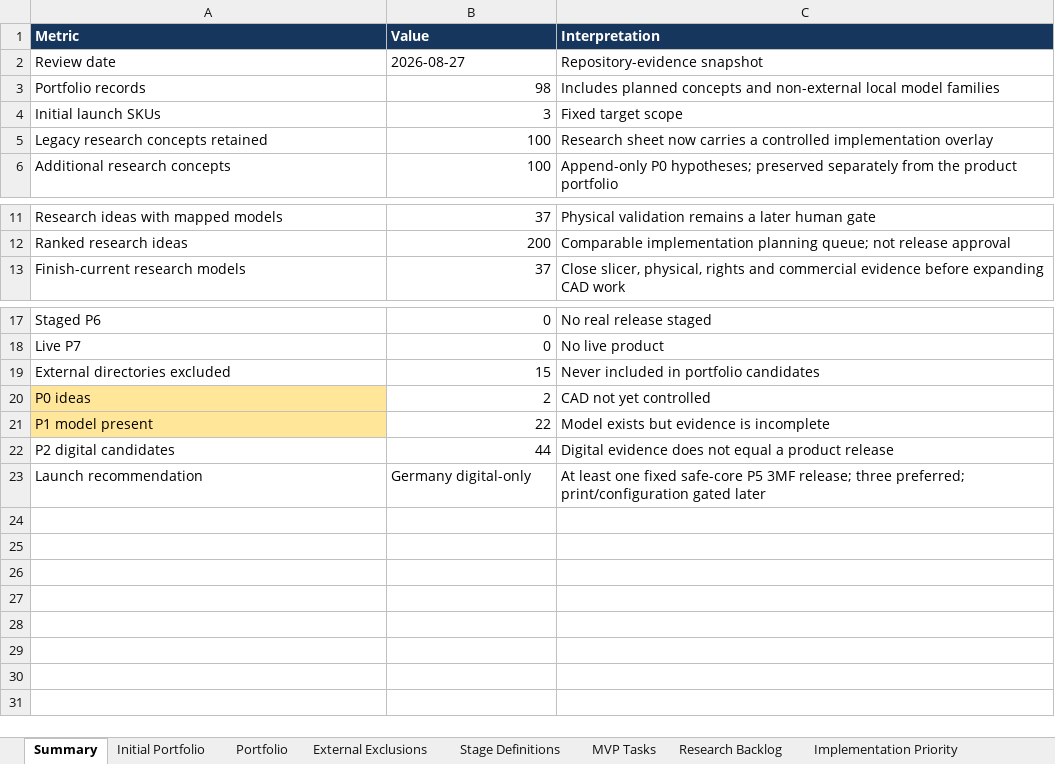
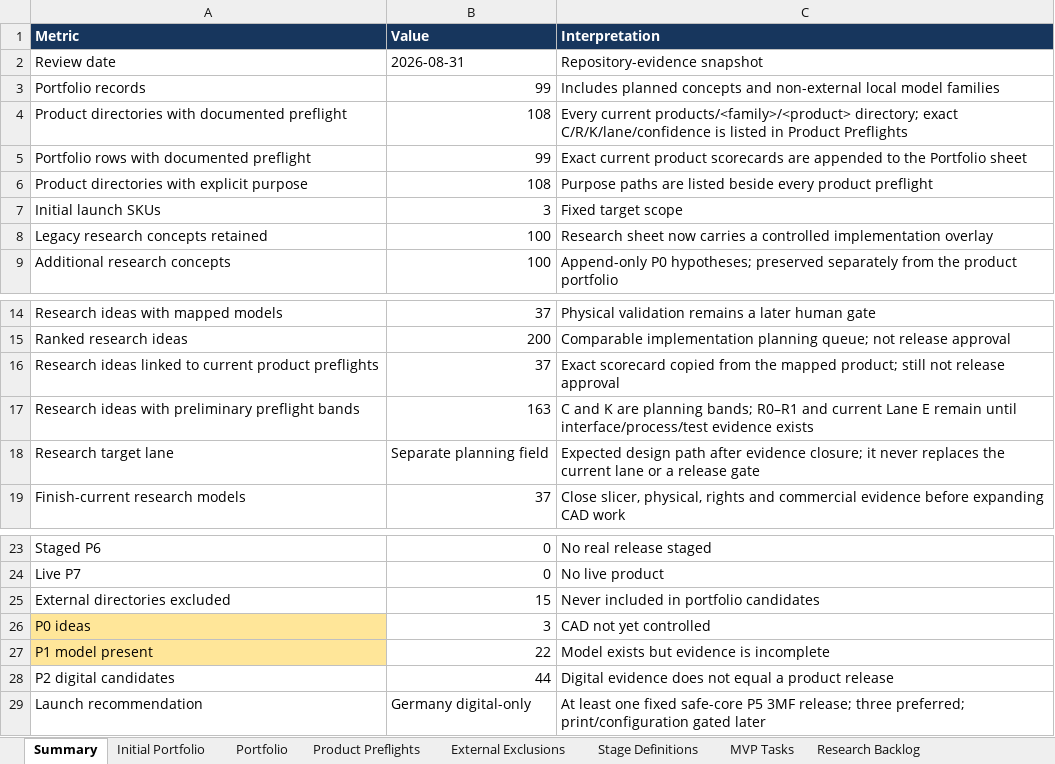
Before and after one commit to stefanjunk/3d_models, an Excel workbook: business/02-portfolio/product-portfolio.xlsx, sheet Summary, drawn as a sheet; only a part is shown, gaps mark what is left out; values as stored, in another font and other column widths than the file's, no borders; addresses are those after the commit; the diff names each change by its address in the sheet, - before the commit and + after, or states it on an @@ line.

Commit message:
Add preflight scorecards to product portfolio

```diff
--- a/business/02-portfolio/product-portfolio.xlsx (sheet Summary)
+++ b/business/02-portfolio/product-portfolio.xlsx (sheet Summary)
+sheet tab: Product Preflights
-B2 (Value): 2026-08-27
+B2 (Value): 2026-08-31
-B3 (Value): 98
+B3 (Value): 99
+row 4: Product directories with documented preflight | 108 | Every current products/<family>/<product> directory; exact C/R/K/lane/confidence is listed in Product Preflights
+row 5: Portfolio rows with documented preflight | 99 | Exact current product scorecards are appended to the Portfolio sheet
+row 6: Product directories with explicit purpose | 108 | Purpose paths are listed beside every product preflight
+row 16: Research ideas linked to current product preflights | 37 | Exact scorecard copied from the mapped product; still not release approval
+row 17: Research ideas with preliminary preflight bands | 163 | C and K are planning bands; R0–R1 and current Lane E remain until interface/process/test evidence exists
+row 18: Research target lane | Separate planning field | Expected design path after evidence closure; it never replaces the current lane or a release gate
-B26 (Value): 2
+B26 (Value): 3
```
Also changed, not shown: sheet Portfolio, sheet Research Ideas +100, sheet Research Ideas 100, sheet Implementation Priority, sheet Initial Portfolio, other sheet tabs, 9 other files.
